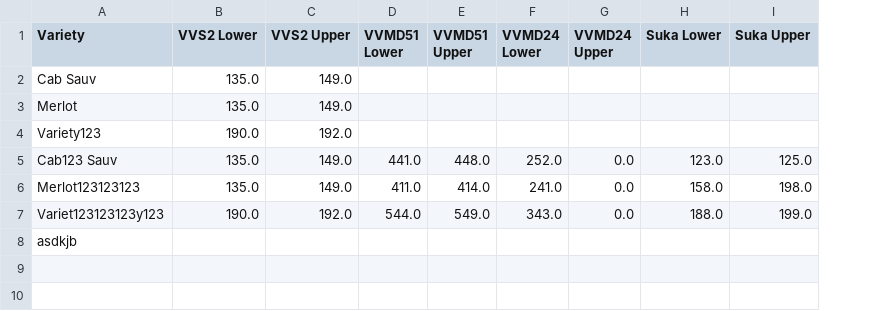
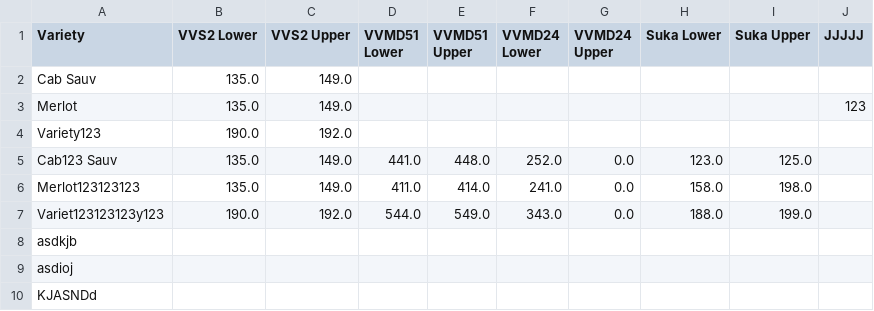
Before and after one commit to ThanosTsiamis/Vinesco, a CSV file: database/Varieties_Ground_Truth.csv, drawn as a sheet; the diff names each change by its address in the sheet, - before the commit and + after, or states it on an @@ line.

Commit message:
Add new DNA markers to the database

```diff
--- a/database/Varieties_Ground_Truth.csv
+++ b/database/Varieties_Ground_Truth.csv
+column J (JJJJJ), row 3: 123
+row 9: asdioj
+row 10: KJASNDd
```
Also changed, not shown: 2 other files.
